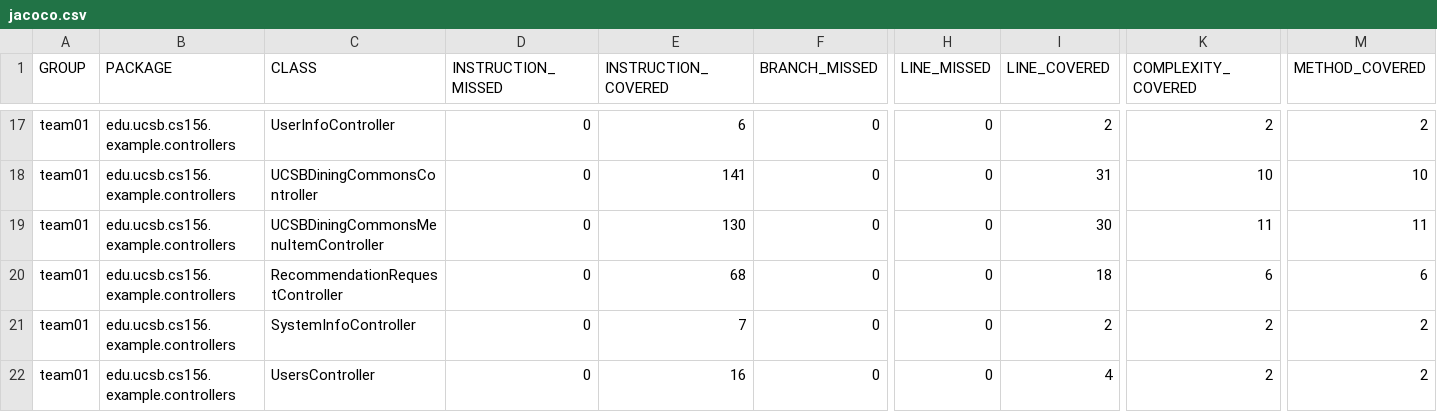
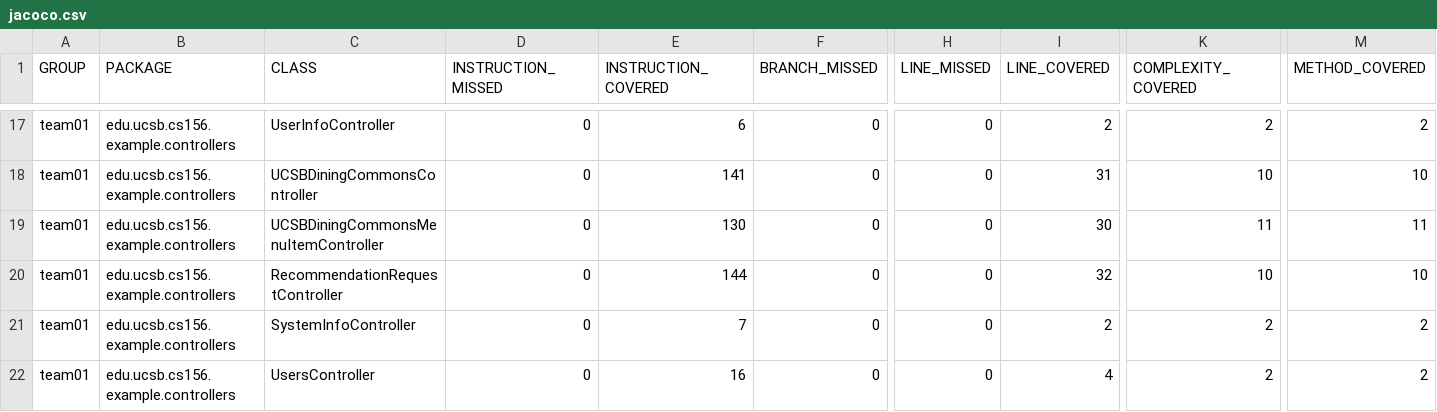
Before and after one commit to ucsb-cs156-s25/team01-s25-02, a CSV file: jacoco/jacoco.csv, drawn as a sheet; only a part is shown, gaps mark what is left out; the diff names each change by its address in the sheet, - before the commit and + after, or states it on an @@ line.

```diff
--- a/jacoco/jacoco.csv
+++ b/jacoco/jacoco.csv
-E20 (INSTRUCTION_COVERED): 68
+E20 (INSTRUCTION_COVERED): 144
-I20 (LINE_COVERED): 18
+I20 (LINE_COVERED): 32
-K20 (COMPLEXITY_COVERED): 6
+K20 (COMPLEXITY_COVERED): 10
-M20 (METHOD_COVERED): 6
+M20 (METHOD_COVERED): 10
```
Also changed, not shown: 7 other files.
